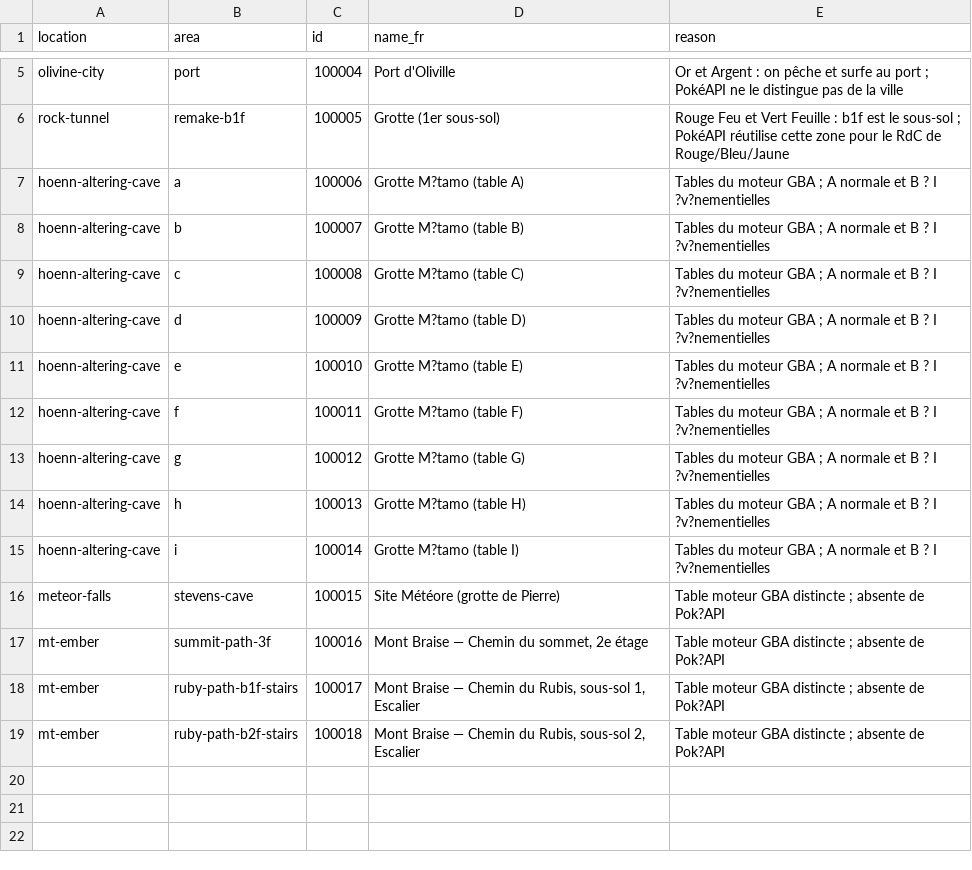
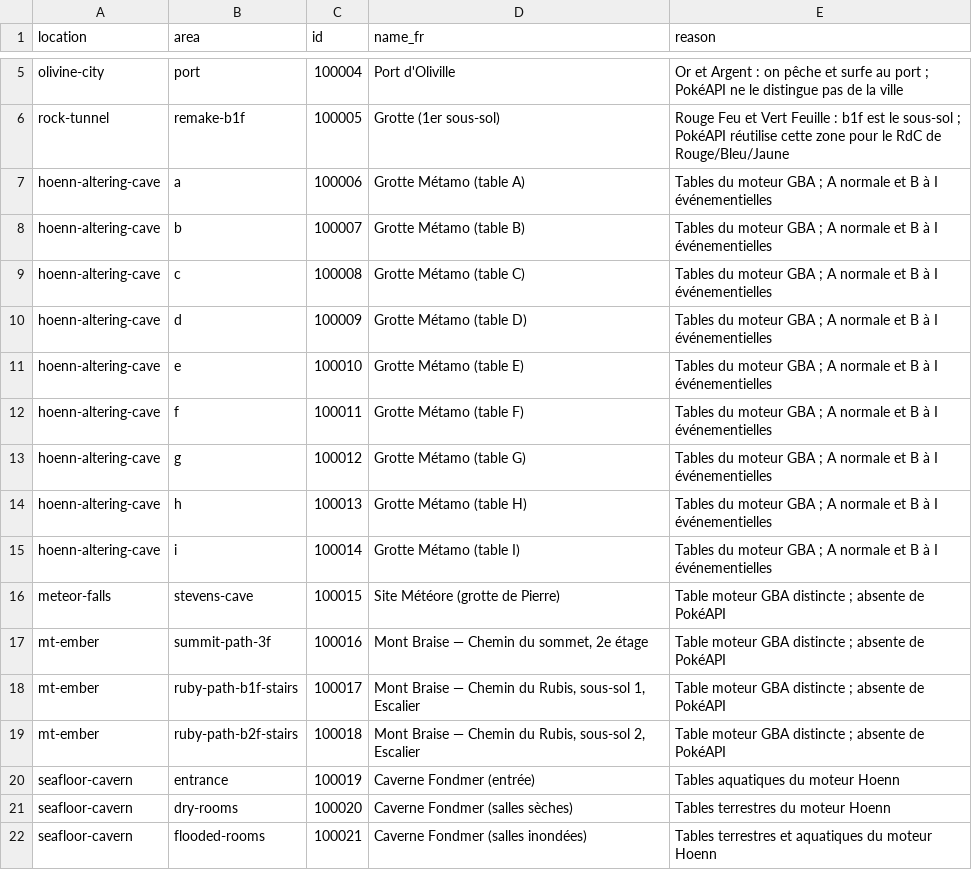
Before and after one commit to sargo22341-prog/pokmaps, a CSV file: tools/data/extra_areas.csv, drawn as a sheet; only a part is shown, gaps mark what is left out.

```diff
--- a/tools/data/extra_areas.csv
+++ b/tools/data/extra_areas.csv
@@ -6,14 +6,17 @@ olivine-city,port,100004,Port d'Oliville,"Or et Argent : on pêche et surfe au p
 rock-tunnel,remake-b1f,100005,Grotte (1er sous-sol),Rouge Feu et Vert Feuille : b1f est le sous-sol ; PokéAPI réutilise cette zone pour le RdC de Rouge/Bleu/Jaune
-hoenn-altering-cave,a,100006,Grotte M?tamo (table A),Tables du moteur GBA ; A normale et B ? I ?v?nementielles
-hoenn-altering-cave,b,100007,Grotte M?tamo (table B),Tables du moteur GBA ; A normale et B ? I ?v?nementielles
-hoenn-altering-cave,c,100008,Grotte M?tamo (table C),Tables du moteur GBA ; A normale et B ? I ?v?nementielles
-hoenn-altering-cave,d,100009,Grotte M?tamo (table D),Tables du moteur GBA ; A normale et B ? I ?v?nementielles
-hoenn-altering-cave,e,100010,Grotte M?tamo (table E),Tables du moteur GBA ; A normale et B ? I ?v?nementielles
-hoenn-altering-cave,f,100011,Grotte M?tamo (table F),Tables du moteur GBA ; A normale et B ? I ?v?nementielles
-hoenn-altering-cave,g,100012,Grotte M?tamo (table G),Tables du moteur GBA ; A normale et B ? I ?v?nementielles
-hoenn-altering-cave,h,100013,Grotte M?tamo (table H),Tables du moteur GBA ; A normale et B ? I ?v?nementielles
-hoenn-altering-cave,i,100014,Grotte M?tamo (table I),Tables du moteur GBA ; A normale et B ? I ?v?nementielles
-meteor-falls,stevens-cave,100015,Site Météore (grotte de Pierre),Table moteur GBA distincte ; absente de Pok?API
-mt-ember,summit-path-3f,100016,"Mont Braise — Chemin du sommet, 2e étage",Table moteur GBA distincte ; absente de Pok?API
-mt-ember,ruby-path-b1f-stairs,100017,"Mont Braise — Chemin du Rubis, sous-sol 1, Escalier",Table moteur GBA distincte ; absente de Pok?API
-mt-ember,ruby-path-b2f-stairs,100018,"Mont Braise — Chemin du Rubis, sous-sol 2, Escalier",Table moteur GBA distincte ; absente de Pok?API
+hoenn-altering-cave,a,100006,Grotte Métamo (table A),Tables du moteur GBA ; A normale et B à I événementielles
+hoenn-altering-cave,b,100007,Grotte Métamo (table B),Tables du moteur GBA ; A normale et B à I événementielles
+hoenn-altering-cave,c,100008,Grotte Métamo (table C),Tables du moteur GBA ; A normale et B à I événementielles
+hoenn-altering-cave,d,100009,Grotte Métamo (table D),Tables du moteur GBA ; A normale et B à I événementielles
+hoenn-altering-cave,e,100010,Grotte Métamo (table E),Tables du moteur GBA ; A normale et B à I événementielles
+hoenn-altering-cave,f,100011,Grotte Métamo (table F),Tables du moteur GBA ; A normale et B à I événementielles
+hoenn-altering-cave,g,100012,Grotte Métamo (table G),Tables du moteur GBA ; A normale et B à I événementielles
+hoenn-altering-cave,h,100013,Grotte Métamo (table H),Tables du moteur GBA ; A normale et B à I événementielles
+hoenn-altering-cave,i,100014,Grotte Métamo (table I),Tables du moteur GBA ; A normale et B à I événementielles
+meteor-falls,stevens-cave,100015,Site Météore (grotte de Pierre),Table moteur GBA distincte ; absente de PokéAPI
+mt-ember,summit-path-3f,100016,"Mont Braise — Chemin du sommet, 2e étage",Table moteur GBA distincte ; absente de PokéAPI
+mt-ember,ruby-path-b1f-stairs,100017,"Mont Braise — Chemin du Rubis, sous-sol 1, Escalier",Table moteur GBA distincte ; absente de PokéAPI
+mt-ember,ruby-path-b2f-stairs,100018,"Mont Braise — Chemin du Rubis, sous-sol 2, Escalier",Table moteur GBA distincte ; absente de PokéAPI
+seafloor-cavern,entrance,100019,Caverne Fondmer (entrée),Tables aquatiques du moteur Hoenn
+seafloor-cavern,dry-rooms,100020,Caverne Fondmer (salles sèches),Tables terrestres du moteur Hoenn
+seafloor-cavern,flooded-rooms,100021,Caverne Fondmer (salles inondées),Tables terrestres et aquatiques du moteur Hoenn
```
Also changed, not shown: tools/data/encounter_curation.csv, tools/data/map_areas.csv, 27 other files.
